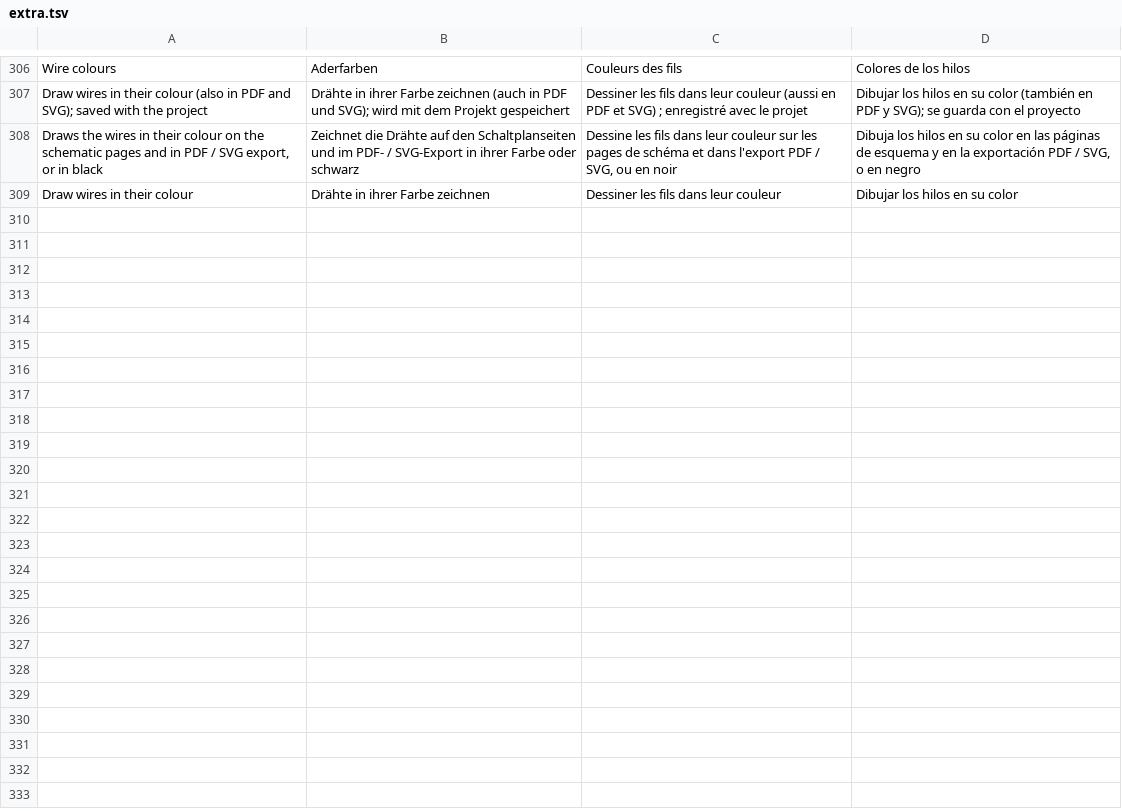
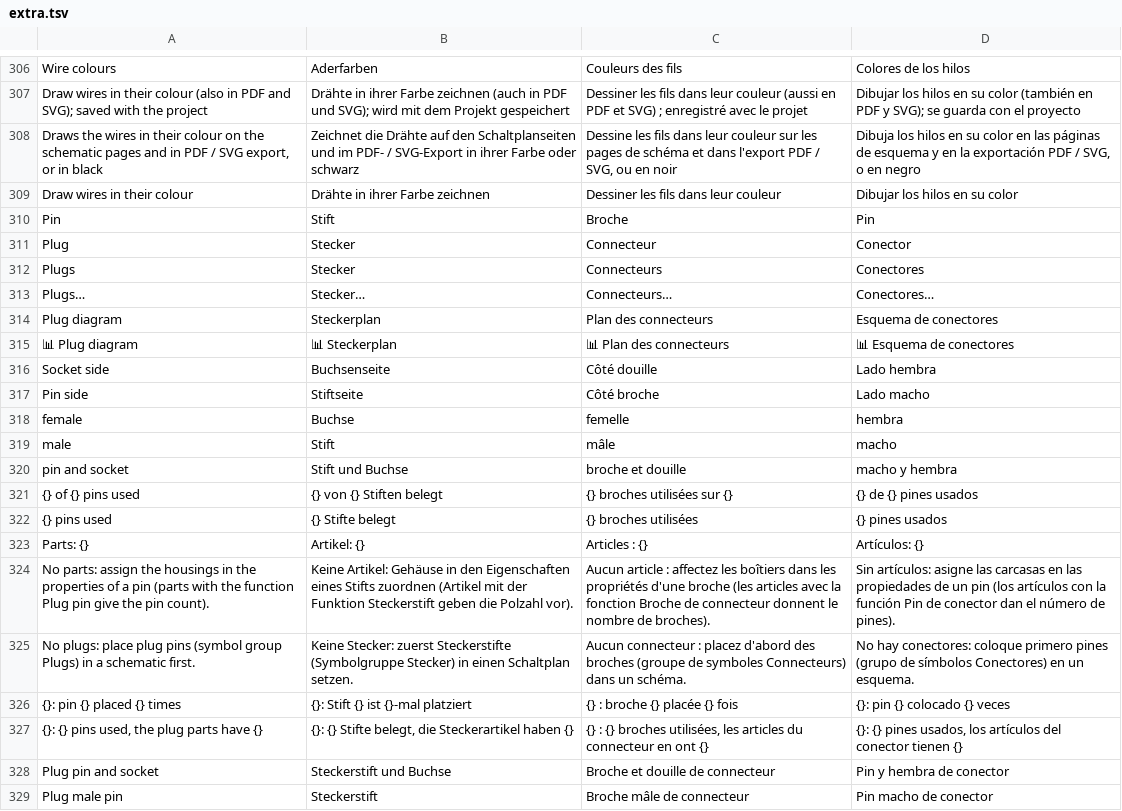
Before and after one commit to JukkaJor/OpenECraft, a TSV file: crates/openecraft-i18n/src/catalog/extra.tsv, drawn as a sheet; only a part is shown, gaps mark what is left out; the diff covers the shown part only.

```diff
--- a/crates/openecraft-i18n/src/catalog/extra.tsv
+++ b/crates/openecraft-i18n/src/catalog/extra.tsv
@@ -309 +309,21 @@ Draws the wires in their colour on the schematic pages and in PDF / SVG export,
 Draw wires in their colour	Drähte in ihrer Farbe zeichnen	Dessiner les fils dans leur couleur	Dibujar los hilos en su color
+Pin	Stift	Broche	Pin
+Plug	Stecker	Connecteur	Conector
+Plugs	Stecker	Connecteurs	Conectores
+Plugs…	Stecker…	Connecteurs…	Conectores…
+Plug diagram	Steckerplan	Plan des connecteurs	Esquema de conectores
+📊 Plug diagram	📊 Steckerplan	📊 Plan des connecteurs	📊 Esquema de conectores
+Socket side	Buchsenseite	Côté douille	Lado hembra
+Pin side	Stiftseite	Côté broche	Lado macho
+female	Buchse	femelle	hembra
+male	Stift	mâle	macho
+pin and socket	Stift und Buchse	broche et douille	macho y hembra
+{} of {} pins used	{} von {} Stiften belegt	{} broches utilisées sur {}	{} de {} pines usados
+{} pins used	{} Stifte belegt	{} broches utilisées	{} pines usados
+Parts: {}	Artikel: {}	Articles : {}	Artículos: {}
+No parts: assign the housings in the properties of a pin (parts with the function Plug pin give the pin count).	Keine Artikel: Gehäuse in den Eigenschaften eines Stifts zuordnen (Artikel mit der Funktion Steckerstift geben die Polzahl vor).	Aucun article : affectez les boîtiers dans les propriétés d'une broche (les articles avec la fonction Broche de connecteur donnent le nombre de broches).	Sin artículos: asigne las carcasas en las propiedades de un pin (los artículos con la función Pin de conector dan el número de pines).
+No plugs: place plug pins (symbol group Plugs) in a schematic first.	Keine Stecker: zuerst Steckerstifte (Symbolgruppe Stecker) in einen Schaltplan setzen.	Aucun connecteur : placez d'abord des broches (groupe de symboles Connecteurs) dans un schéma.	No hay conectores: coloque primero pines (grupo de símbolos Conectores) en un esquema.
+{}: pin {} placed {} times	{}: Stift {} ist {}-mal platziert	{} : broche {} placée {} fois	{}: pin {} colocado {} veces
+{}: {} pins used, the plug parts have {}	{}: {} Stifte belegt, die Steckerartikel haben {}	{} : {} broches utilisées, les articles du connecteur en ont {}	{}: {} pines usados, los artículos del conector tienen {}
+Plug pin and socket	Steckerstift und Buchse	Broche et douille de connecteur	Pin y hembra de conector
+Plug male pin	Steckerstift	Broche mâle de connecteur	Pin macho de conector
```
Also changed, not shown: 9 added rows and 8 edited cells elsewhere in this file, 24 other files.
